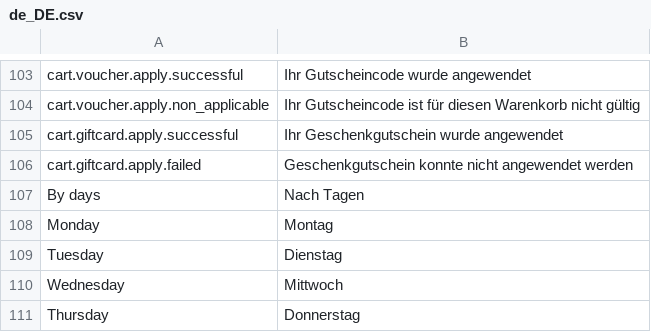
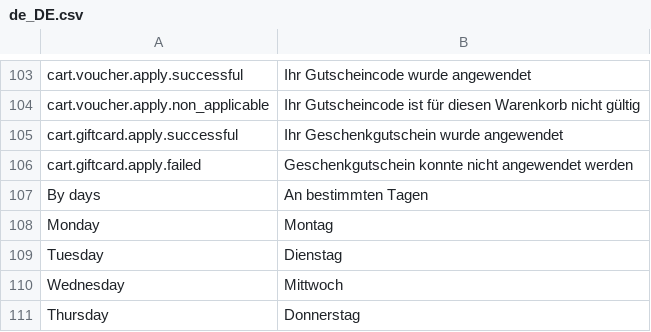
Before and after one commit to spryker-feature/order-experience-management, a CSV file: data/translation/Zed/de_DE.csv, drawn as a sheet; only a part is shown, gaps mark what is left out.

```diff
--- a/data/translation/Zed/de_DE.csv
+++ b/data/translation/Zed/de_DE.csv
@@ -106,3 +106,3 @@ cart.giftcard.apply.successful,"Ihr Geschenkgutschein wurde angewendet"
 cart.giftcard.apply.failed,"Geschenkgutschein konnte nicht angewendet werden"
-"By days","Nach Tagen"
+"By days","An bestimmten Tagen"
 Monday,Montag
```
Also changed, not shown: data/import/glossary.csv, data/translation/Zed/en_US.csv, 20 other files.
